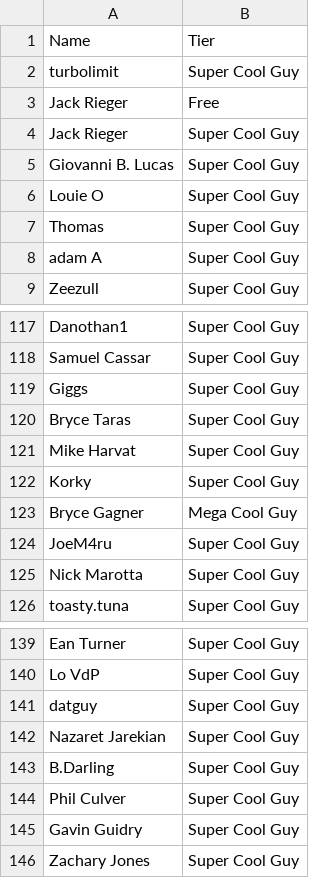
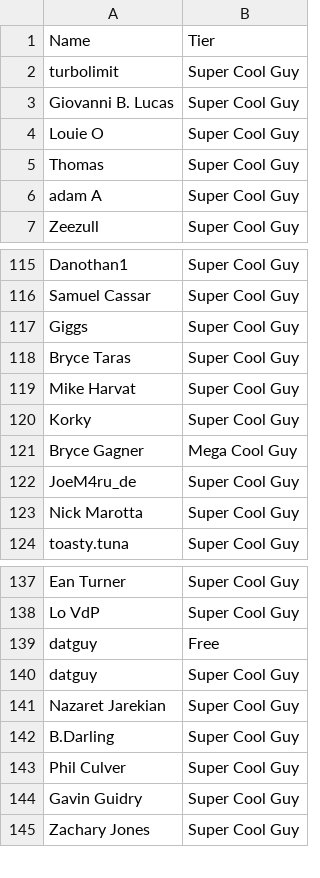
Before and after one commit to bobwulff/patreonscroll, a CSV file: patrons.csv, drawn as a sheet; only a part is shown, gaps mark what is left out.

```diff
--- a/patrons.csv
+++ b/patrons.csv
@@ -2,4 +2,2 @@ Name,Tier
 turbolimit,Super Cool Guy
-Jack Rieger,Free
-Jack Rieger,Super Cool Guy
 Giovanni B. Lucas,Super Cool Guy
@@ -123,3 +121,3 @@ Korky,Super Cool Guy
 Bryce Gagner,Mega Cool Guy
-JoeM4ru,Super Cool Guy
+JoeM4ru_de,Super Cool Guy
 Nick Marotta,Super Cool Guy
@@ -140,2 +138,3 @@ Ean Turner,Super Cool Guy
 Lo VdP,Super Cool Guy
+datguy,Free
 datguy,Super Cool Guy
```
